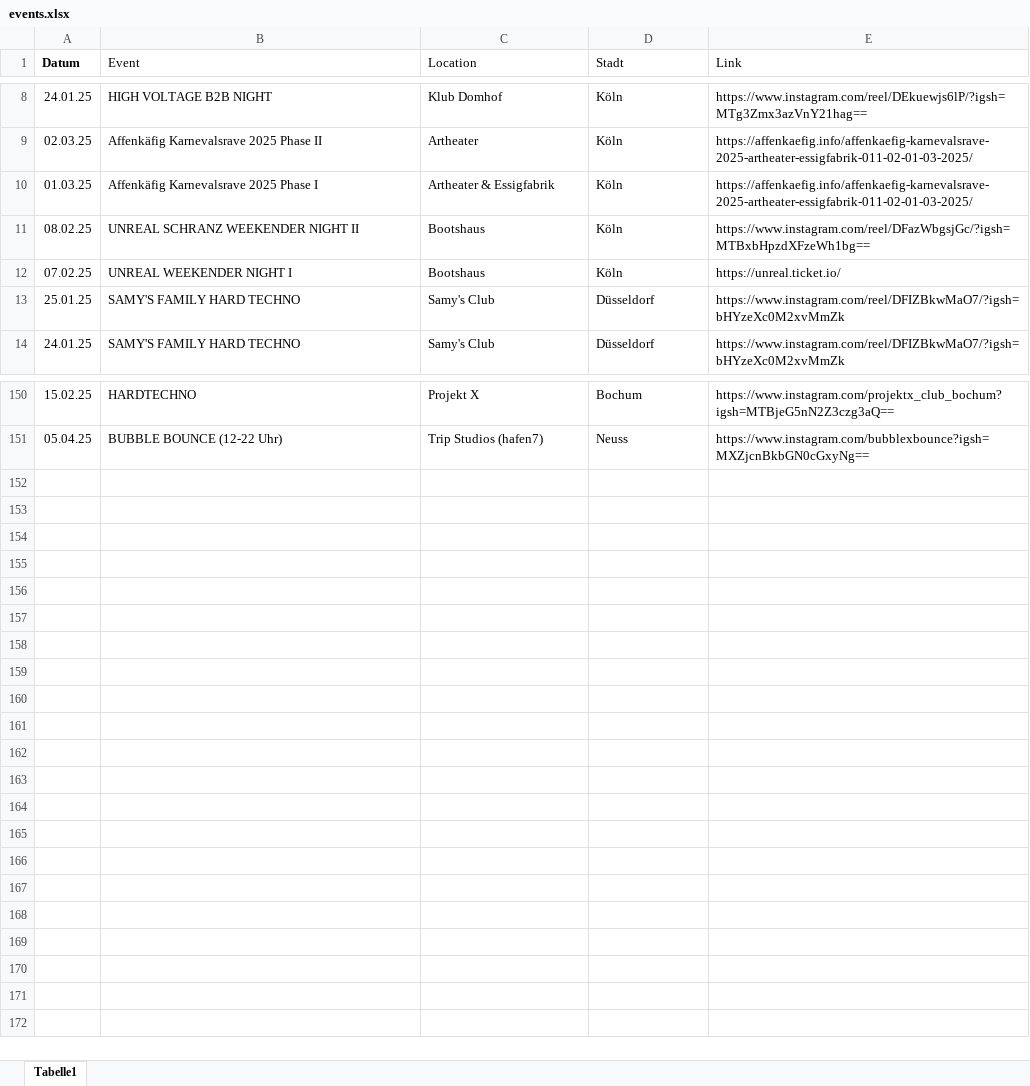
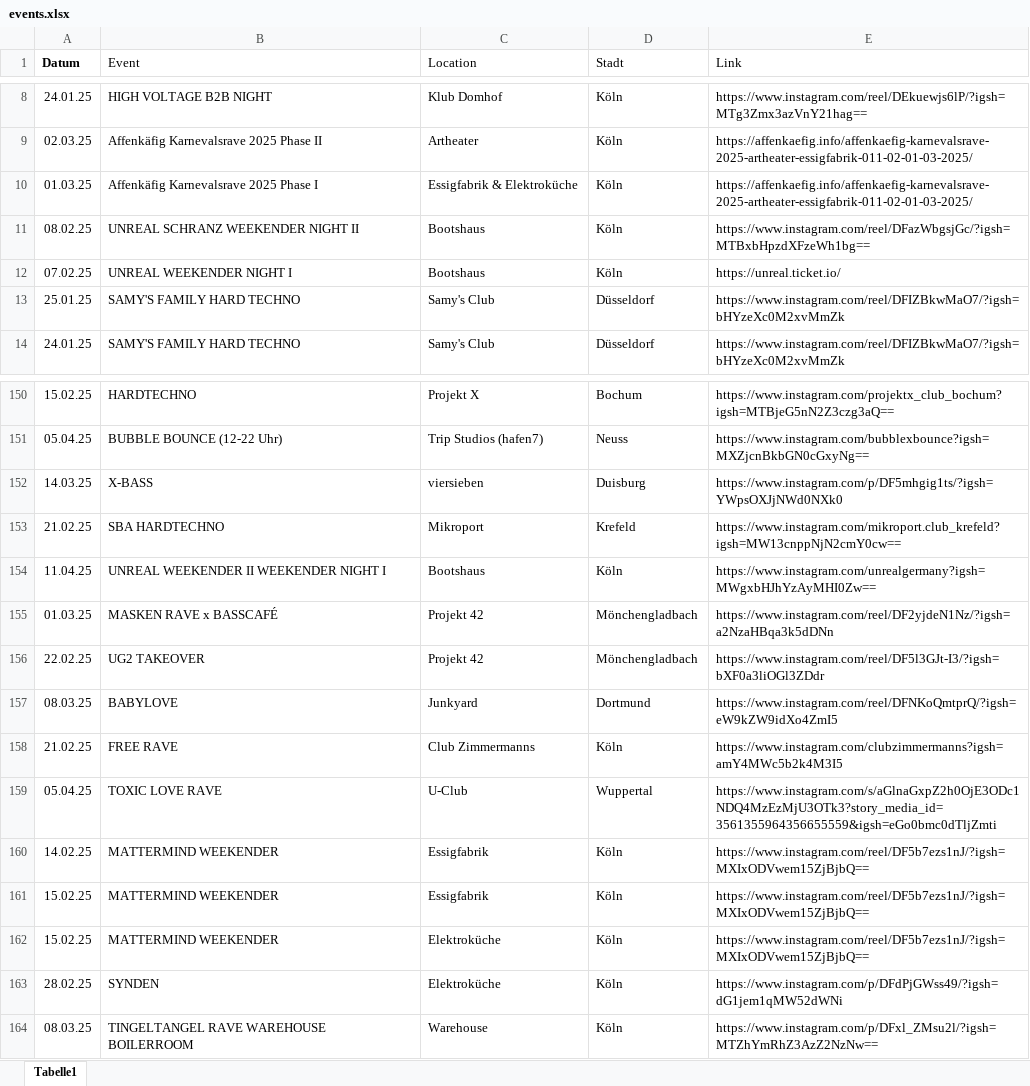
Before and after one commit to rafaelthetrue/rafaelthetrue.github.io, an Excel workbook: events.xlsx, sheet Tabelle1, drawn as a sheet; only a part is shown, gaps mark what is left out; values as stored, in another font and other column widths than the file's, no borders; the diff names each change by its address in the sheet, - before the commit and + after, or states it on an @@ line.

Commit message:
Add files via upload

```diff
--- a/events.xlsx (sheet Tabelle1)
+++ b/events.xlsx (sheet Tabelle1)
-C10 (Location): Artheater & Essigfabrik
+C10 (Location): Essigfabrik & Elektroküche
+row 152: 14.03.25 | X-BASS | viersieben | Duisburg | https://www.instagram.com/p/DF5mhgig1ts/?igsh=YWpsOXJjNWd0NXk0
+row 153: 21.02.25 | SBA HARDTECHNO | Mikroport | Krefeld | https://www.instagram.com/mikroport.club_krefeld?igsh=MW13cnppNjN2cmY0cw==
+row 154: 11.04.25 | UNREAL WEEKENDER II WEEKENDER NIGHT I | Bootshaus | Köln | https://www.instagram.com/unrealgermany?igsh=MWgxbHJhYzAyMHI0Zw==
+row 155: 01.03.25 | MASKEN RAVE x BASSCAFÉ | Projekt 42 | Mönchengladbach | https://www.instagram.com/reel/DF2yjdeN1Nz/?igsh=a2NzaHBqa3k5dDNn
+row 156: 22.02.25 | UG2 TAKEOVER | Projekt 42 | Mönchengladbach | https://www.instagram.com/reel/DF5l3GJt-I3/?igsh=bXF0a3liOGl3ZDdr
+row 157: 08.03.25 | BABYLOVE | Junkyard | Dortmund | https://www.instagram.com/reel/DFNKoQmtprQ/?igsh=eW9kZW9idXo4ZmI5
+row 158: 21.02.25 | FREE RAVE | Club Zimmermanns | Köln | https://www.instagram.com/clubzimmermanns?igsh=amY4MWc5b2k4M3I5
+row 159: 05.04.25 | TOXIC LOVE RAVE | U-Club | Wuppertal | https://www.instagram.com/s/aGlnaGxpZ2h0OjE3ODc1NDQ4MzEzMjU3OTk3?story_media_id=3561355964356655559&igsh=eGo0bmc0dTljZmti
+row 160: 14.02.25 | MATTERMIND WEEKENDER | Essigfabrik | Köln | https://www.instagram.com/reel/DF5b7ezs1nJ/?igsh=MXIxODVwem15ZjBjbQ==
+row 161: 15.02.25 | MATTERMIND WEEKENDER | Essigfabrik | Köln | https://www.instagram.com/reel/DF5b7ezs1nJ/?igsh=MXIxODVwem15ZjBjbQ==
+row 162: 15.02.25 | MATTERMIND WEEKENDER | Elektroküche | Köln | https://www.instagram.com/reel/DF5b7ezs1nJ/?igsh=MXIxODVwem15ZjBjbQ==
+row 163: 28.02.25 | SYNDEN | Elektroküche | Köln | https://www.instagram.com/p/DFdPjGWss49/?igsh=dG1jem1qMW52dWNi
+row 164: 08.03.25 | TINGELTANGEL RAVE WAREHOUSE BOILERROOM | Warehouse | Köln | https://www.instagram.com/p/DFxl_ZMsu2l/?igsh=MTZhYmRhZ3AzZ2NzNw==
```
